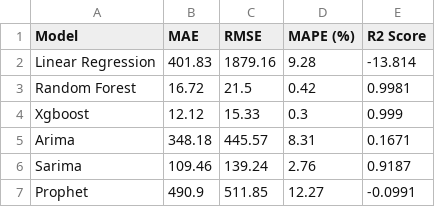
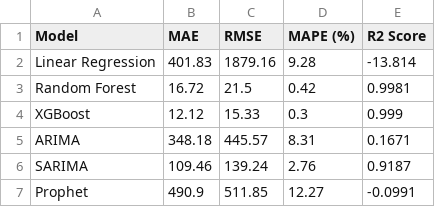
Before and after one commit to mrdhruvaggarwalhere/sales-forecasting, a CSV file: outputs/models/evaluation_metrics.csv, drawn as a sheet.

```diff
--- a/outputs/models/evaluation_metrics.csv
+++ b/outputs/models/evaluation_metrics.csv
@@ -3,5 +3,5 @@ Linear Regression,401.83,1879.16,9.28,-13.814
 Random Forest,16.72,21.5,0.42,0.9981
-Xgboost,12.12,15.33,0.3,0.999
-Arima,348.18,445.57,8.31,0.1671
-Sarima,109.46,139.24,2.76,0.9187
+XGBoost,12.12,15.33,0.3,0.999
+ARIMA,348.18,445.57,8.31,0.1671
+SARIMA,109.46,139.24,2.76,0.9187
 Prophet,490.9,511.85,12.27,-0.0991
```
Also changed, not shown: 8 other files.
